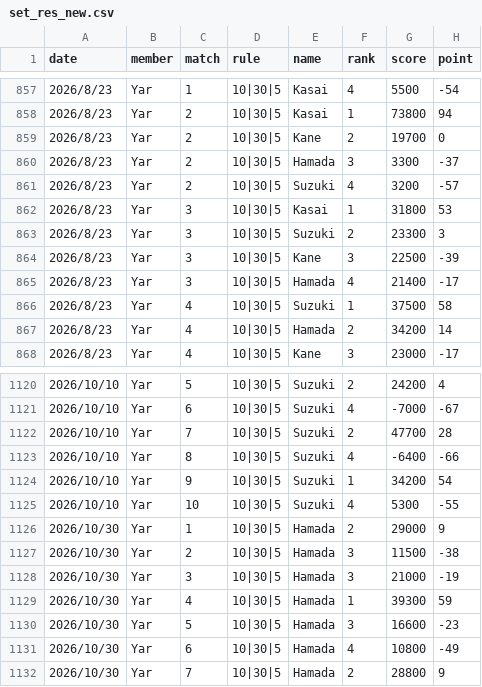
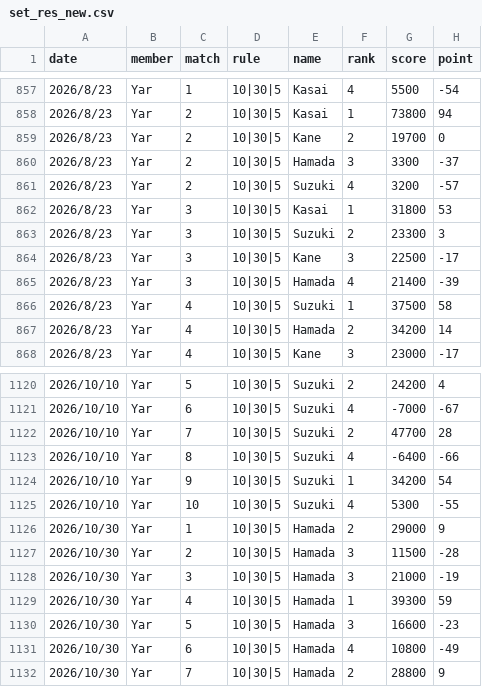
Before and after one commit to yh-37/mj_score_app, a CSV file: result/set_res_new.csv, drawn as a sheet; only a part is shown, gaps mark what is left out.

Commit message:
res_reup

```diff
--- a/result/set_res_new.csv
+++ b/result/set_res_new.csv
@@ -863,4 +863,4 @@
 2026/8/23,Yar,3,10|30|5,Suzuki,2,23300,3
-2026/8/23,Yar,3,10|30|5,Kane,3,22500,-39
-2026/8/23,Yar,3,10|30|5,Hamada,4,21400,-17
+2026/8/23,Yar,3,10|30|5,Kane,3,22500,-17
+2026/8/23,Yar,3,10|30|5,Hamada,4,21400,-39
 2026/8/23,Yar,4,10|30|5,Suzuki,1,37500,58
@@ -1126,3 +1126,3 @@
 2026/10/30,Yar,1,10|30|5,Hamada,2,29000,9
-2026/10/30,Yar,2,10|30|5,Hamada,3,11500,-38
+2026/10/30,Yar,2,10|30|5,Hamada,3,11500,-28
 2026/10/30,Yar,3,10|30|5,Hamada,3,21000,-19
```
